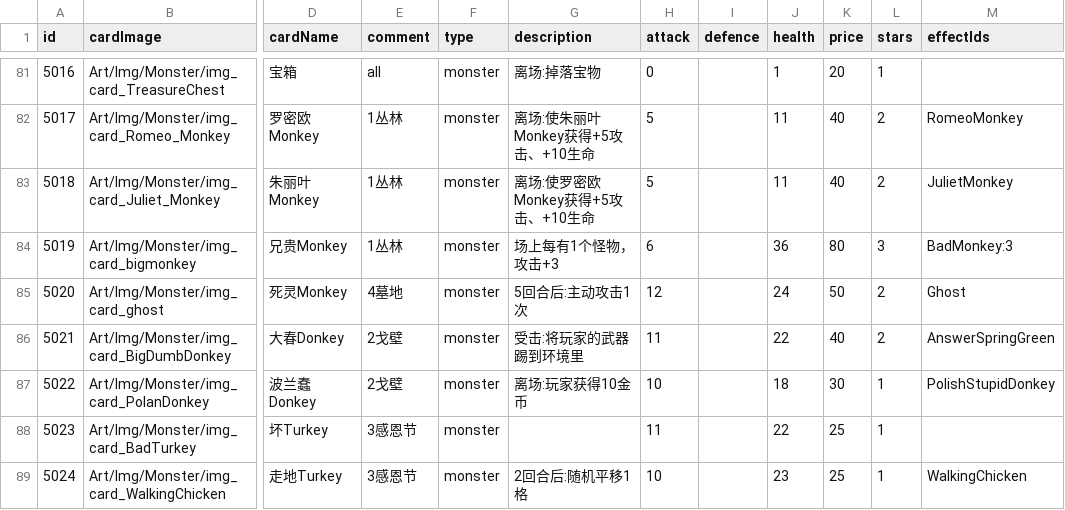
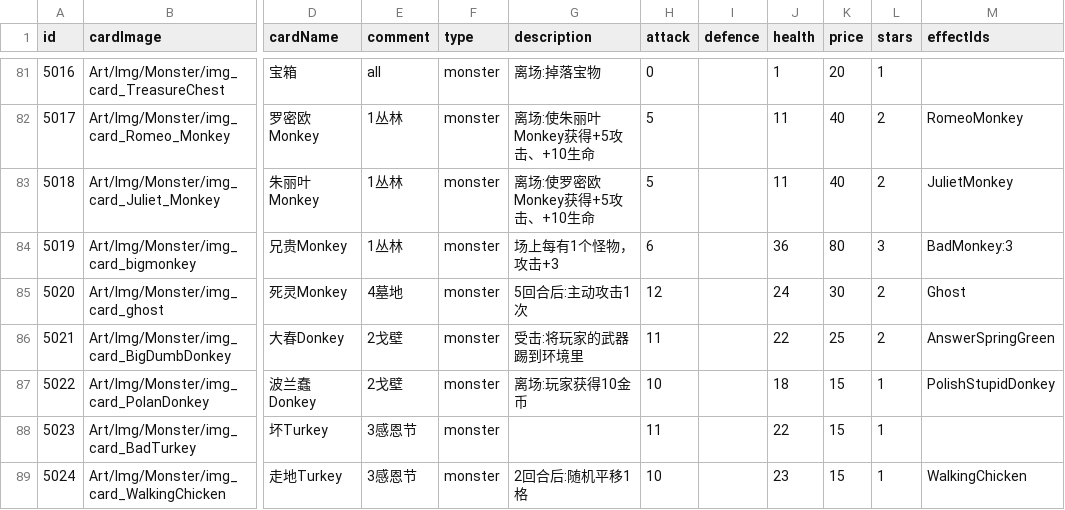
Before and after one commit to Nancobamboo/joeys-nightmare-2, a CSV file: joey2/Assets/Resources/Data/card_info.csv, drawn as a sheet; only a part is shown, gaps mark what is left out; the diff covers the shown part only; the diff names each change by its address in the sheet, - before the commit and + after, or states it on an @@ line.

```diff
--- a/joey2/Assets/Resources/Data/card_info.csv
+++ b/joey2/Assets/Resources/Data/card_info.csv
-K85 (price): 50
+K85 (price): 30
-K86 (price): 40
+K86 (price): 25
-K87 (price): 30
+K87 (price): 15
-K88:K89 (price): 25
+K88:K89 (price): 15
```
Also changed, not shown: 11 edited cells elsewhere in this file.
